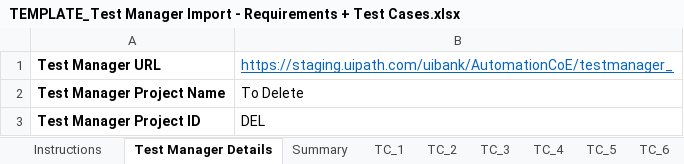
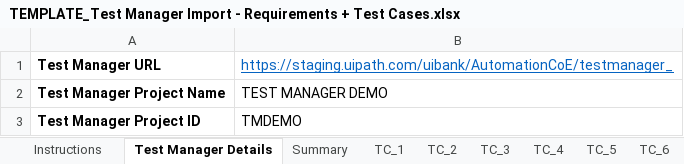
Before and after one commit to vikramparolkar-uipath/UploadManualTestCases, an Excel workbook: TEMPLATE_Test Manager Import - Requirements + Test Cases.xlsx, sheet Test Manager Details, drawn as a sheet; values as stored, in another font and other column widths than the file's, no borders; the diff names each change by its address in the sheet, - before the commit and + after, or states it on an @@ line.

```diff
--- a/TEMPLATE_Test Manager Import - Requirements + Test Cases.xlsx (sheet Test Manager Details)
+++ b/TEMPLATE_Test Manager Import - Requirements + Test Cases.xlsx (sheet Test Manager Details)
-B2: To Delete
+B2: TEST MANAGER DEMO
-B3: DEL
+B3: TMDEMO
```
Also changed, not shown: sheet Summary, 4 other files.
